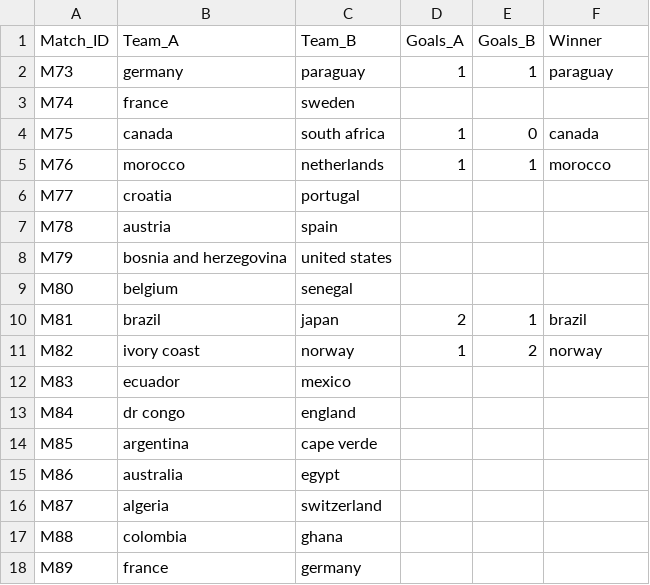
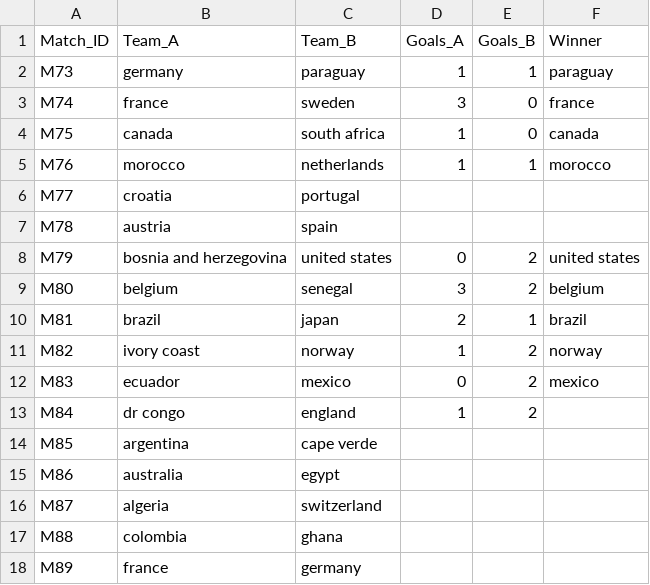
Before and after one commit to FontesHabana/WorldCup_2026_Prediction, a CSV file: wc2026_knockout_stage.csv, drawn as a sheet; only a part is shown.

Commit message:
data: update results 02-07

```diff
--- a/wc2026_knockout_stage.csv
+++ b/wc2026_knockout_stage.csv
@@ -2,3 +2,3 @@ Match_ID,Team_A,Team_B,Goals_A,Goals_B,Winner
 M73,germany,paraguay,1,1,paraguay
-M74,france,sweden,,,
+M74,france,sweden,3,0,france
 M75,canada,south africa,1,0,canada
@@ -7,8 +7,8 @@ M77,croatia,portugal,,,
 M78,austria,spain,,,
-M79,bosnia and herzegovina,united states,,,
-M80,belgium,senegal,,,
+M79,bosnia and herzegovina,united states,0,2,united states
+M80,belgium,senegal,3,2,belgium
 M81,brazil,japan,2,1,brazil
 M82,ivory coast,norway,1,2,norway
-M83,ecuador,mexico,,,
-M84,dr congo,england,,,
+M83,ecuador,mexico,0,2,mexico
+M84,dr congo,england,1,2,
 M85,argentina,cape verde,,,
```
